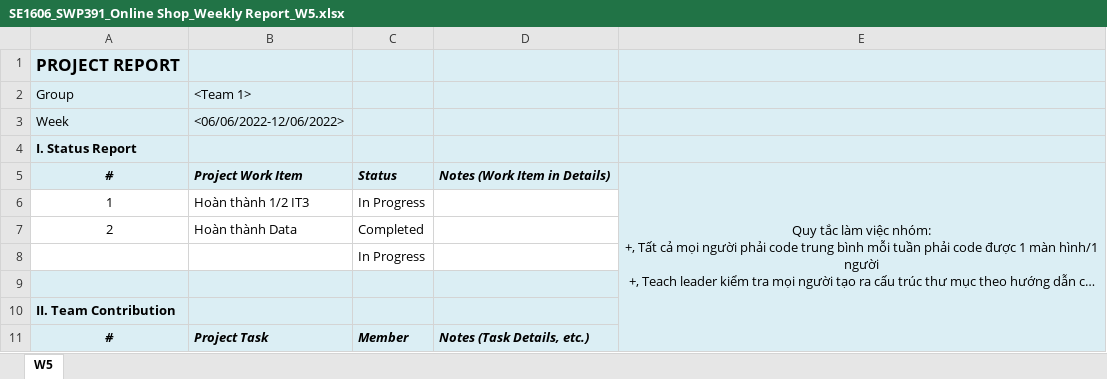
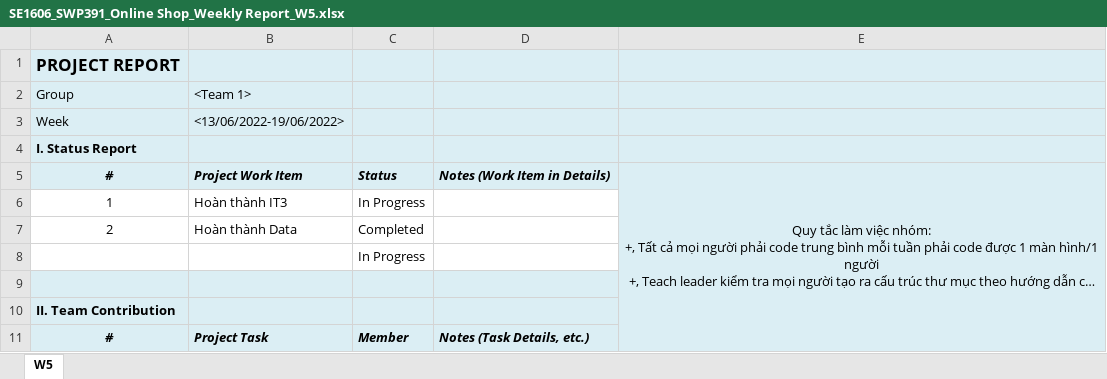
Before and after one commit to Happy-2001/SWP391, an Excel workbook: Documents/SE1606_SWP391_Online Shop_Weekly Report_W5.xlsx, sheet W5, drawn as a sheet; only a part is shown; long unchanged cells end in …; values as stored, in another font and other column widths than the file's, no borders; charts and pictures not drawn; the diff covers the shown part only; the diff names each change by its address in the sheet, - before the commit and + after, or states it on an @@ line.

```diff
--- a/Documents/SE1606_SWP391_Online Shop_Weekly Report_W5.xlsx (sheet W5)
+++ b/Documents/SE1606_SWP391_Online Shop_Weekly Report_W5.xlsx (sheet W5)
-B3: <06/06/2022-12/06/2022>
+B3: <13/06/2022-19/06/2022>
-B6: Hoàn thành 1/2 IT3
+B6: Hoàn thành IT3
```
Also changed, not shown: 4 added rows, 4 removed rows and 26 edited cells elsewhere in this sheet, Documents/SE1606_SWP391_OnlineShop_Backlog_W5.xlsx, 1 other file.
